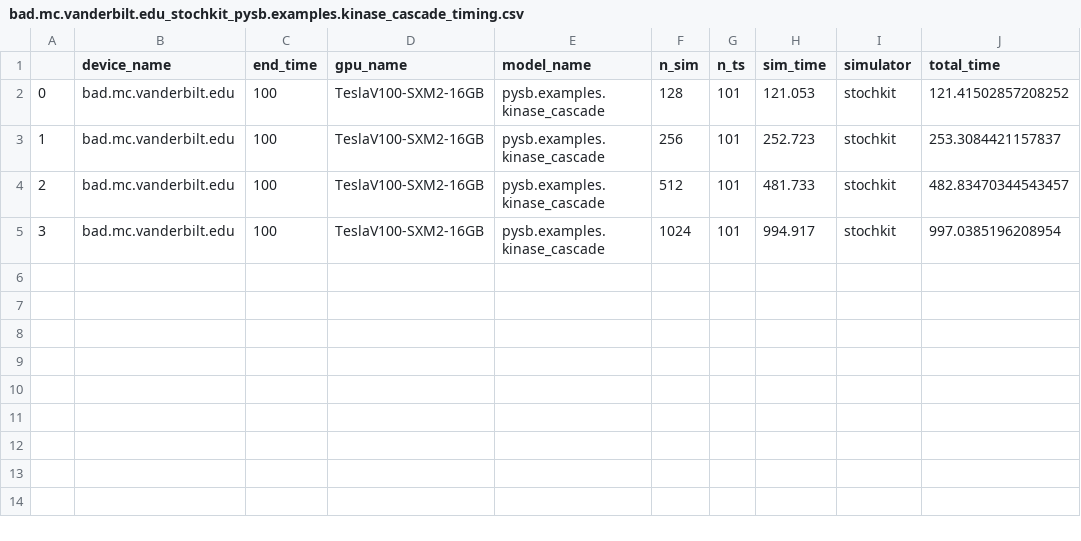
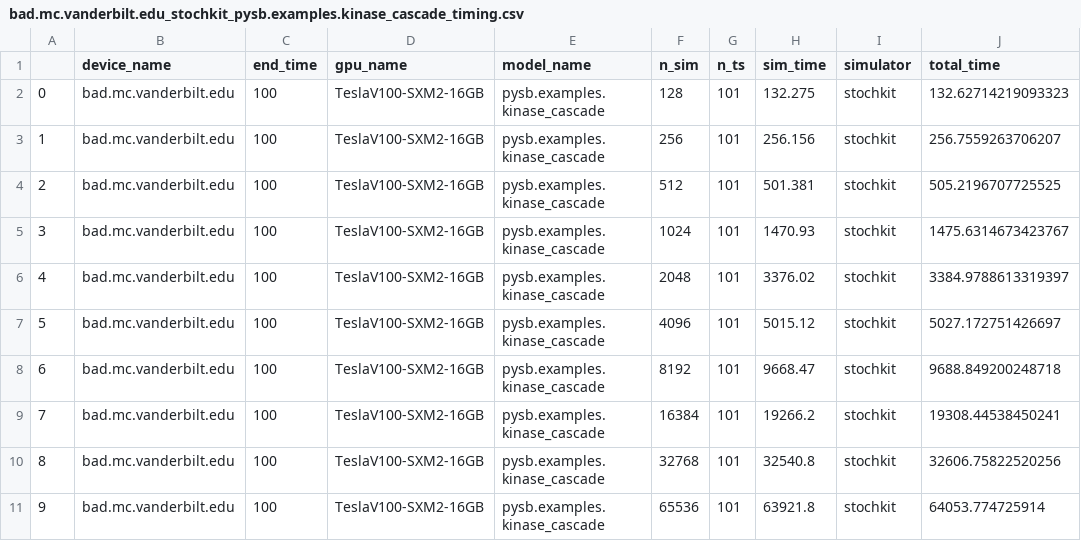
Before and after one commit to LoLab-MSM/GPU_SSA_paper2023, a CSV file: Timings/bad.mc.vanderbilt.edu_stochkit_pysb.examples.kinase_cascade_timing.csv, drawn as a sheet.

Commit message:
adding stochkit timing

```diff
--- a/Timings/bad.mc.vanderbilt.edu_stochkit_pysb.examples.kinase_cascade_timing.csv
+++ b/Timings/bad.mc.vanderbilt.edu_stochkit_pysb.examples.kinase_cascade_timing.csv
@@ -1,5 +1,11 @@
 ,device_name,end_time,gpu_name,model_name,n_sim,n_ts,sim_time,simulator,total_time
-0,bad.mc.vanderbilt.edu,100,TeslaV100-SXM2-16GB,pysb.examples.kinase_cascade,128,101,121.053,stochkit,121.41502857208252
-1,bad.mc.vanderbilt.edu,100,TeslaV100-SXM2-16GB,pysb.examples.kinase_cascade,256,101,252.723,stochkit,253.3084421157837
-2,bad.mc.vanderbilt.edu,100,TeslaV100-SXM2-16GB,pysb.examples.kinase_cascade,512,101,481.733,stochkit,482.83470344543457
-3,bad.mc.vanderbilt.edu,100,TeslaV100-SXM2-16GB,pysb.examples.kinase_cascade,1024,101,994.917,stochkit,997.0385196208954
+0,bad.mc.vanderbilt.edu,100,TeslaV100-SXM2-16GB,pysb.examples.kinase_cascade,128,101,132.275,stochkit,132.62714219093323
+1,bad.mc.vanderbilt.edu,100,TeslaV100-SXM2-16GB,pysb.examples.kinase_cascade,256,101,256.156,stochkit,256.7559263706207
+2,bad.mc.vanderbilt.edu,100,TeslaV100-SXM2-16GB,pysb.examples.kinase_cascade,512,101,501.381,stochkit,505.2196707725525
+3,bad.mc.vanderbilt.edu,100,TeslaV100-SXM2-16GB,pysb.examples.kinase_cascade,1024,101,1470.93,stochkit,1475.6314673423767
+4,bad.mc.vanderbilt.edu,100,TeslaV100-SXM2-16GB,pysb.examples.kinase_cascade,2048,101,3376.02,stochkit,3384.9788613319397
+5,bad.mc.vanderbilt.edu,100,TeslaV100-SXM2-16GB,pysb.examples.kinase_cascade,4096,101,5015.12,stochkit,5027.172751426697
+6,bad.mc.vanderbilt.edu,100,TeslaV100-SXM2-16GB,pysb.examples.kinase_cascade,8192,101,9668.47,stochkit,9688.849200248718
+7,bad.mc.vanderbilt.edu,100,TeslaV100-SXM2-16GB,pysb.examples.kinase_cascade,16384,101,19266.2,stochkit,19308.44538450241
+8,bad.mc.vanderbilt.edu,100,TeslaV100-SXM2-16GB,pysb.examples.kinase_cascade,32768,101,32540.8,stochkit,32606.75822520256
+9,bad.mc.vanderbilt.edu,100,TeslaV100-SXM2-16GB,pysb.examples.kinase_cascade,65536,101,63921.8,stochkit,64053.774725914
```
Also changed, not shown: 2 other files.
